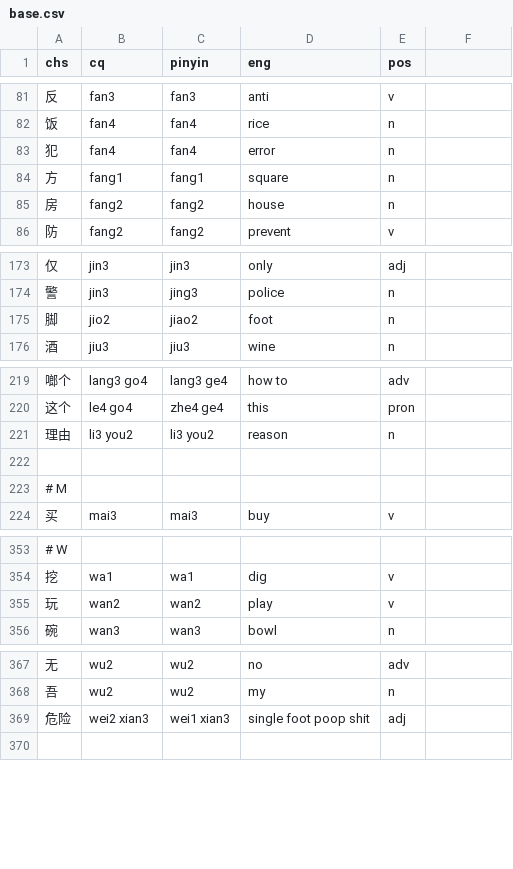
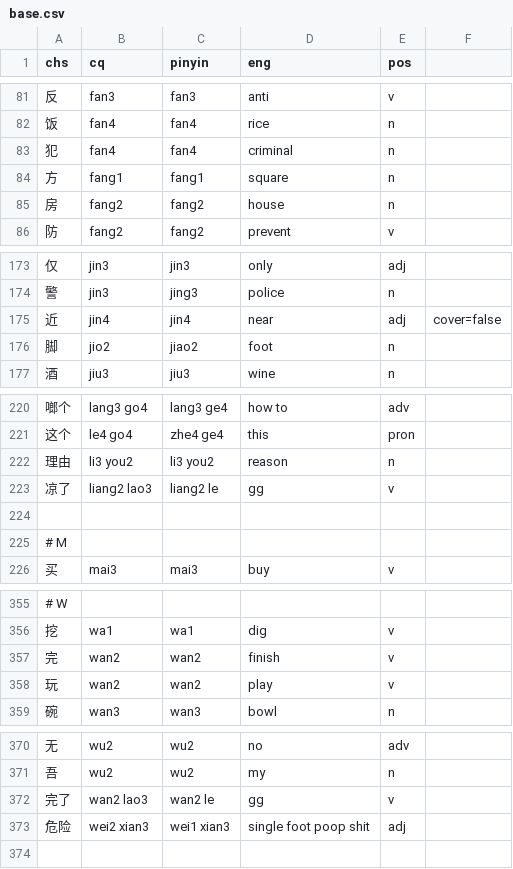
Before and after one commit to ZhangBohan233/DuckSonTranslator, a CSV file: src/main/resources/trashsoftware/duckSonTranslator/dict/base.csv, drawn as a sheet; only a part is shown, gaps mark what is left out.

```diff
--- a/src/main/resources/trashsoftware/duckSonTranslator/dict/base.csv
+++ b/src/main/resources/trashsoftware/duckSonTranslator/dict/base.csv
@@ -82,3 +82,3 @@ chs, cq, pinyin, eng, pos
 饭, fan4, fan4, rice, n
-犯, fan4, fan4, error, n
+犯, fan4, fan4, criminal, n
 方, fang1, fang1, square, n
@@ -174,2 +174,3 @@ chs, cq, pinyin, eng, pos
 警, jin3, jing3, police, n
+近, jin4, jin4, near, adj, cover=false
 脚, jio2, jiao2, foot, n
@@ -221,2 +222,3 @@ chs, cq, pinyin, eng, pos
 理由, li3 you2, li3 you2, reason, n
+凉了, liang2 lao3, liang2 le, gg, v
 
@@ -354,2 +356,3 @@ chs, cq, pinyin, eng, pos
 挖, wa1, wa1, dig, v
+完, wan2, wan2, finish, v
 玩, wan2, wan2, play, v
@@ -368,2 +371,3 @@ chs, cq, pinyin, eng, pos
 吾, wu2, wu2, my, n
+完了, wan2 lao3, wan2 le, gg, v
 危险, wei2 xian3, wei1 xian3, single foot poop shit, adj
```
Also changed, not shown: src/main/resources/trashsoftware/duckSonTranslator/dict/grammar.csv, 5 other files.
